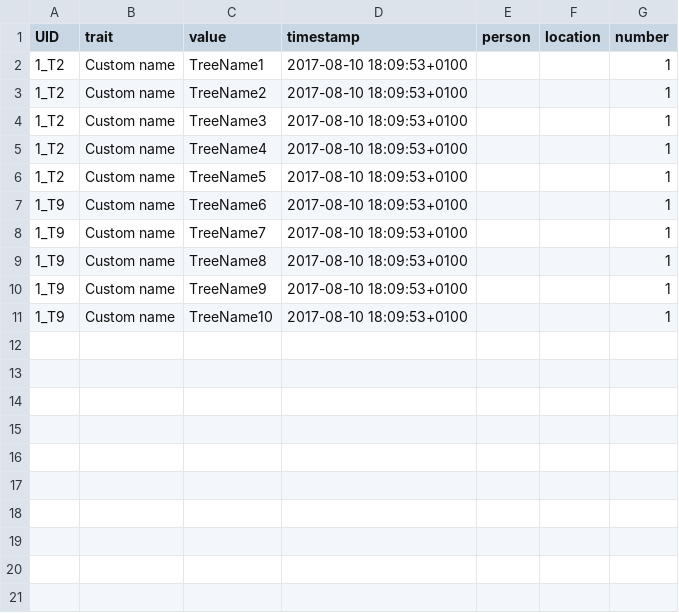
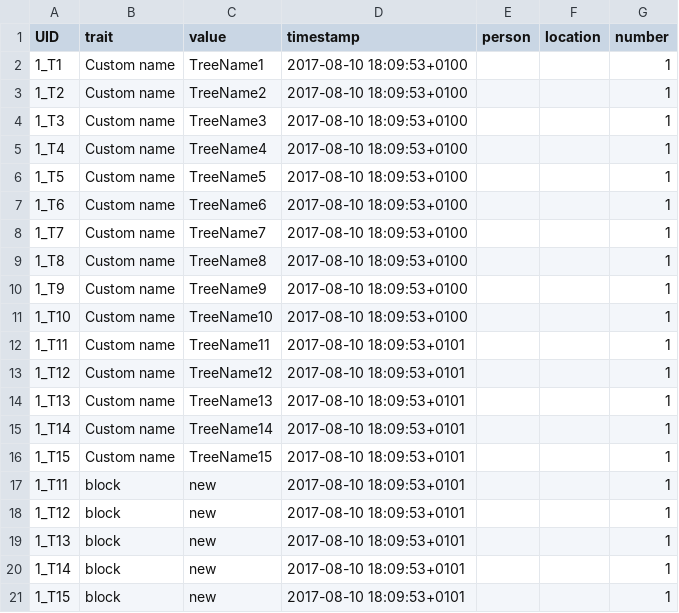
Before and after one commit to marcusmchale/breedcafs, a CSV file: sample_upload_tree.csv, drawn as a sheet.

Commit message:
changed name to Custom name corresponding to treetraits

```diff
--- a/sample_upload_tree.csv
+++ b/sample_upload_tree.csv
@@ -1,11 +1,21 @@
 "UID","trait","value","timestamp","person","location","number"
-"1_T2","Custom name","TreeName1","2017-08-10 18:09:53+0100"," ","","1"
+"1_T1","Custom name","TreeName1","2017-08-10 18:09:53+0100"," ","","1"
 "1_T2","Custom name","TreeName2","2017-08-10 18:09:53+0100"," ","","1"
-"1_T2","Custom name","TreeName3","2017-08-10 18:09:53+0100"," ","","1"
-"1_T2","Custom name","TreeName4","2017-08-10 18:09:53+0100"," ","","1"
-"1_T2","Custom name","TreeName5","2017-08-10 18:09:53+0100"," ","","1"
-"1_T9","Custom name","TreeName6","2017-08-10 18:09:53+0100"," ","","1"
-"1_T9","Custom name","TreeName7","2017-08-10 18:09:53+0100"," ","","1"
-"1_T9","Custom name","TreeName8","2017-08-10 18:09:53+0100"," ","","1"
+"1_T3","Custom name","TreeName3","2017-08-10 18:09:53+0100"," ","","1"
+"1_T4","Custom name","TreeName4","2017-08-10 18:09:53+0100"," ","","1"
+"1_T5","Custom name","TreeName5","2017-08-10 18:09:53+0100"," ","","1"
+"1_T6","Custom name","TreeName6","2017-08-10 18:09:53+0100"," ","","1"
+"1_T7","Custom name","TreeName7","2017-08-10 18:09:53+0100"," ","","1"
+"1_T8","Custom name","TreeName8","2017-08-10 18:09:53+0100"," ","","1"
 "1_T9","Custom name","TreeName9","2017-08-10 18:09:53+0100"," ","","1"
-"1_T9","Custom name","TreeName10","2017-08-10 18:09:53+0100"," ","","1"
+"1_T10","Custom name","TreeName10","2017-08-10 18:09:53+0100"," ","","1"
+"1_T11","Custom name","TreeName11","2017-08-10 18:09:53+0101"," ","","1"
+"1_T12","Custom name","TreeName12","2017-08-10 18:09:53+0101"," ","","1"
+"1_T13","Custom name","TreeName13","2017-08-10 18:09:53+0101"," ","","1"
+"1_T14","Custom name","TreeName14","2017-08-10 18:09:53+0101"," ","","1"
+"1_T15","Custom name","TreeName15","2017-08-10 18:09:53+0101"," ","","1"
+"1_T11","block","new","2017-08-10 18:09:53+0101"," ","","1"
+"1_T12","block","new","2017-08-10 18:09:53+0101"," ","","1"
+"1_T13","block","new","2017-08-10 18:09:53+0101"," ","","1"
+"1_T14","block","new","2017-08-10 18:09:53+0101"," ","","1"
+"1_T15","block","new","2017-08-10 18:09:53+0101"," ","","1"
```
Also changed, not shown: 1 other file.
